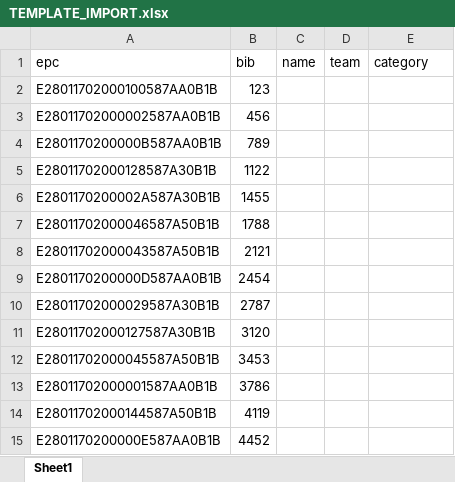
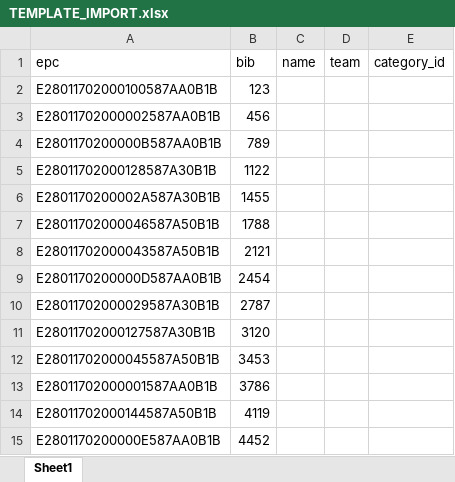
Before and after one commit to long-life-learner/idlaps-12db, an Excel workbook: static/TEMPLATE_IMPORT.xlsx, sheet Sheet1, drawn as a sheet; values as stored, in another font and other column widths than the file's, no borders; the diff names each change by its address in the sheet, - before the commit and + after, or states it on an @@ line.

```diff
--- a/static/TEMPLATE_IMPORT.xlsx (sheet Sheet1)
+++ b/static/TEMPLATE_IMPORT.xlsx (sheet Sheet1)
-E1: category
+E1: category_id
```
Also changed, not shown: 8 other files.
